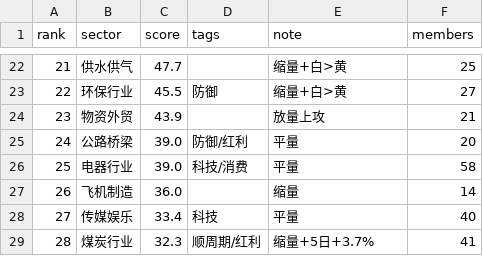
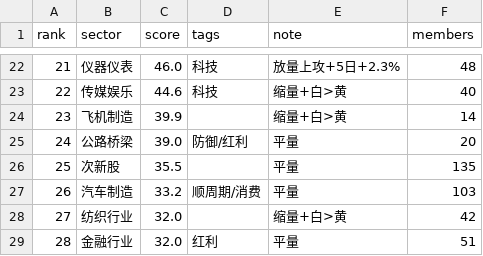
Before and after one commit to xxxavier524/quant-trade, a CSV file: reports/sectors_2026-05-22.csv, drawn as a sheet; only a part is shown, gaps mark what is left out; the diff covers the shown part only.

```diff
--- a/reports/sectors_2026-05-22.csv
+++ b/reports/sectors_2026-05-22.csv
@@ -22,8 +22,8 @@
-21,供水供气,47.7,,缩量+白>黄,25
-22,环保行业,45.5,防御,缩量+白>黄,27
-23,物资外贸,43.9,,放量上攻,21
+21,仪器仪表,46.0,科技,放量上攻+5日+2.3%,48
+22,传媒娱乐,44.6,科技,缩量+白>黄,40
+23,飞机制造,39.9,,缩量+白>黄,14
 24,公路桥梁,39.0,防御/红利,平量,20
-25,电器行业,39.0,科技/消费,平量,58
-26,飞机制造,36.0,,缩量,14
-27,传媒娱乐,33.4,科技,平量,40
-28,煤炭行业,32.3,顺周期/红利,缩量+5日+3.7%,41
+25,次新股,35.5,,平量,135
+26,汽车制造,33.2,顺周期/消费,平量,103
+27,纺织行业,32.0,,缩量+白>黄,42
+28,金融行业,32.0,红利,平量,51
```
Also changed, not shown: 148 edited cells elsewhere in this file, reports/screen_2026-05-22.csv, 14 other files.
